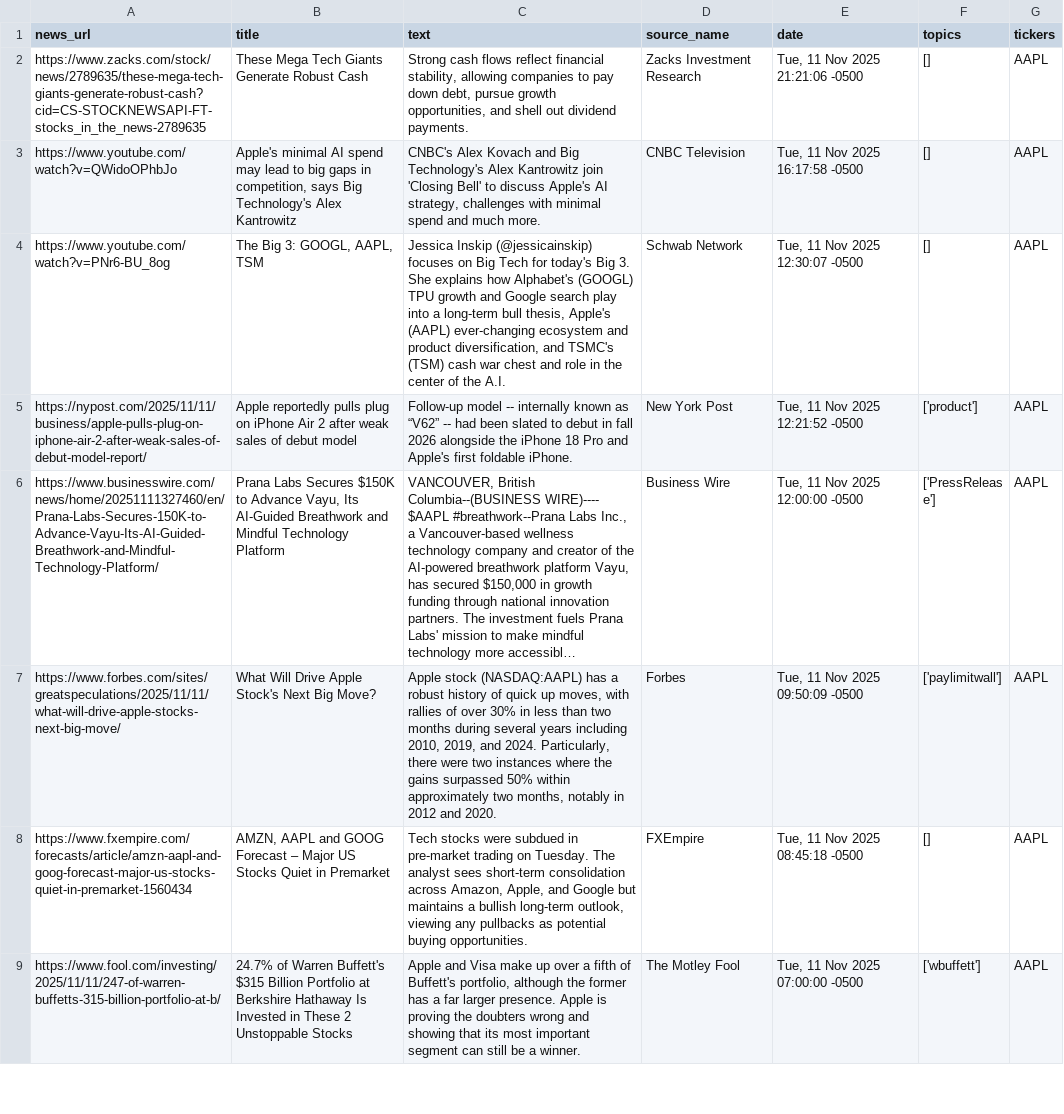
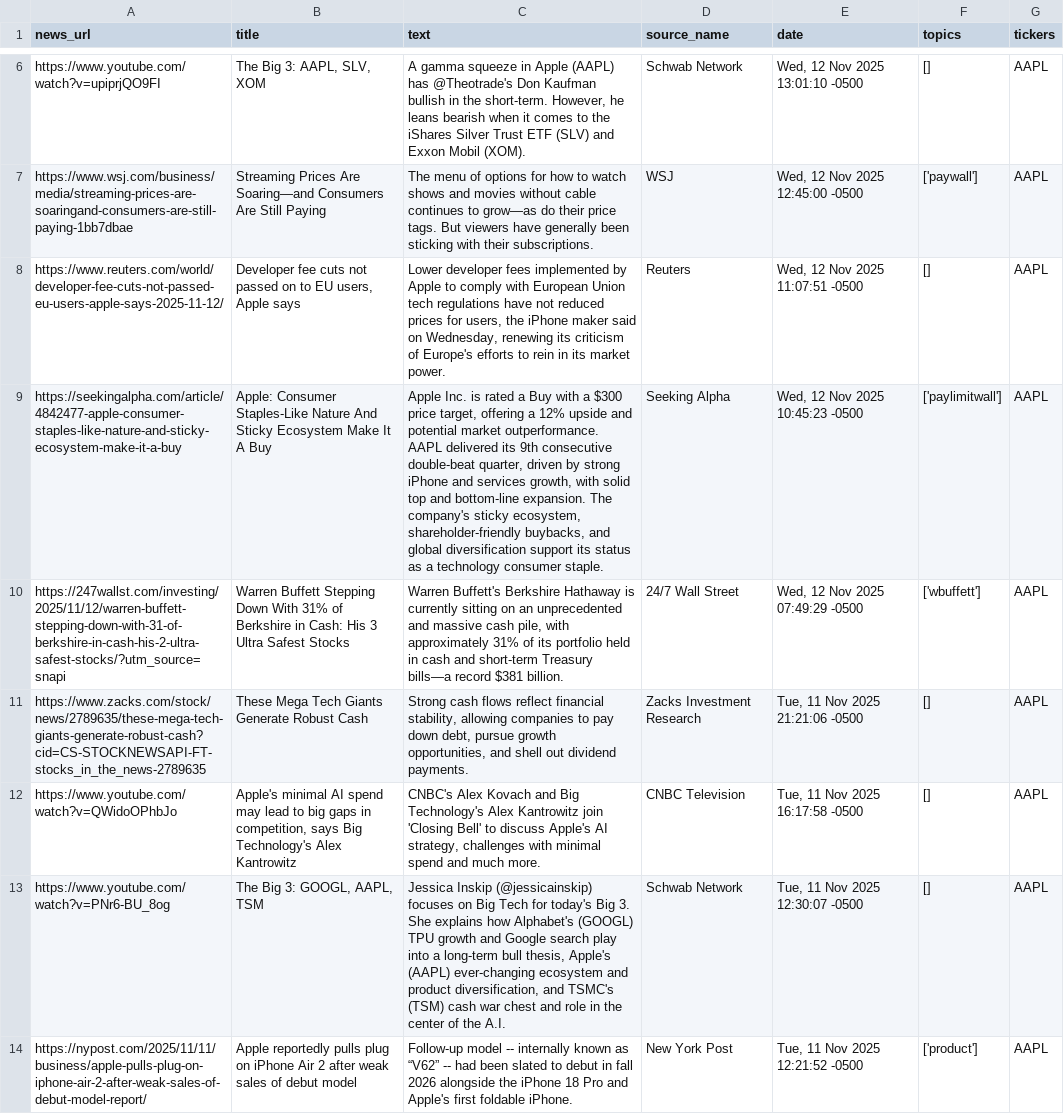
Before and after one commit to kathryntanardy/Stock_Predictor, a CSV file: data/news/AAPL.csv, drawn as a sheet; only a part is shown, gaps mark what is left out; the shorter side is filled out with more unchanged rows; long unchanged cells end in …; the diff covers the shown part only; the diff names each change by its address in the sheet, - before the commit and + after, or states it on an @@ line.

```diff
--- a/data/news/AAPL.csv
+++ b/data/news/AAPL.csv
+row 6: https://www.youtube.com/watch?v=upiprjQO9FI | The Big 3: AAPL, SLV, XOM | A gamma squeeze in Apple (AAPL) has @Theotrade's Don Kaufman bullish in the short-term. However, he leans bearish when it comes to the iShares Silver Trust ETF (SLV) and Exxon Mobil (XOM). | Schwab Network | Wed, 12 Nov 2025 13:01:10 -0500 | [] | AAPL
+row 7: https://www.wsj.com/business/media/streaming-prices-are-soaringand-consumers-are-still-paying-1bb7dbae | Streaming Prices Are Soaring—and Consumers Are Still Paying | The menu of options for how to watch shows and movies without cable continues to grow—as do their price tags. But viewers have generally been sticking with their subscriptions. | WSJ | Wed, 12 Nov 2025 12:45:00 -0500 | ['paywall'] | AAPL
+row 8: https://www.reuters.com/world/developer-fee-cuts-not-passed-eu-users-apple-says-2025-11-12/ | Developer fee cuts not passed on to EU users, Apple says | Lower developer fees implemented by Apple to comply with European Union tech regulations have not reduced prices for users, the iPhone maker said on Wednesday, renewing its criticism of Europe's efforts to rein in its market power. | Reuters | Wed, 12 Nov 2025 11:07:51 -0500 | [] | AAPL
+row 9: https://seekingalpha.com/article/4842477-apple-consumer-staples-like-nature-and-sticky-ecosystem-make-it-a-buy | Apple: Consumer Staples-Like Nature And Sticky Ecosystem Make It A Buy | Apple Inc. is rated a Buy with a $300 price target, offering a 12% upside and potential market outperformance. AAPL delivered its 9th consecutive double-beat quarter, driven by strong iPhone and services growth, with solid top and bottom-line expansion. The company's sticky ecosystem, shareholder-friendly buybacks, and global diversification support its status as a technology consumer staple. | Seeking Alpha | Wed, 12 Nov 2025 10:45:23 -0500 | ['paylimitwall'] | AAPL
+row 10: https://247wallst.com/investing/2025/11/12/warren-buffett-stepping-down-with-31-of-berkshire-in-cash-his-2-ultra-safest-stocks/?utm_source=snapi | Warren Buffett Stepping Down With 31% of Berkshire in Cash: His 3 Ultra Safest Stocks | Warren Buffett's Berkshire Hathaway is currently sitting on an unprecedented and massive cash pile, with approximately 31% of its portfolio held in cash and short-term Treasury bills—a record $381 billion. | 24/7 Wall Street | Wed, 12 Nov 2025 07:49:29 -0500 | ['wbuffett'] | AAPL
```
Also changed, not shown: 4 added rows and 9 removed rows elsewhere in this file, data/news/AMZN.csv, data/news/GOOGL.csv, 6 other files.
